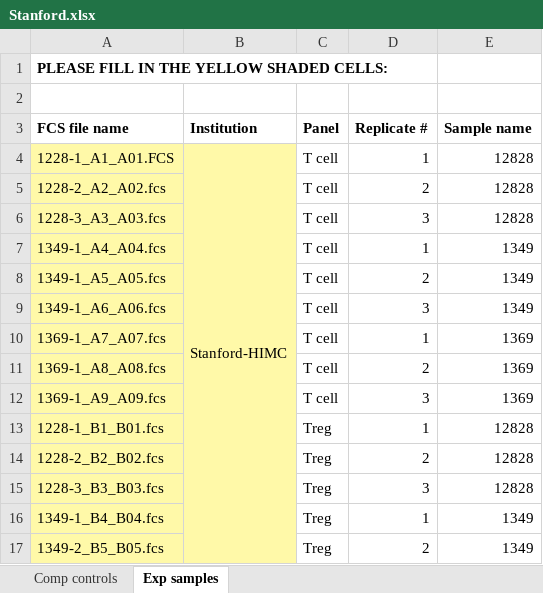
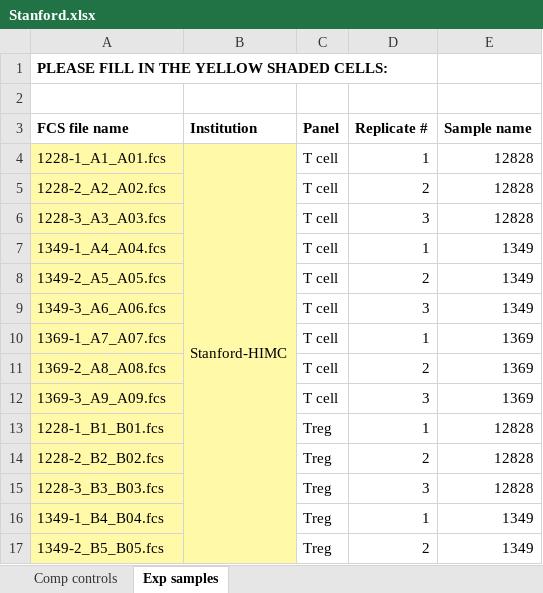
Before and after one commit to RGLab/flowcap3, an Excel workbook: Stanford.xlsx, sheet Exp samples, drawn as a sheet; only a part is shown; values as stored, in another font and other column widths than the file's, no borders; the diff names each change by its address in the sheet, - before the commit and + after, or states it on an @@ line.

Commit message:
Added T-cell pipeline. CIMR not included because of differing stain names in FCS files.

```diff
--- a/Stanford.xlsx (sheet Exp samples)
+++ b/Stanford.xlsx (sheet Exp samples)
-A4 (FCS file name): 1228-1_A1_A01.FCS
+A4 (FCS file name): 1228-1_A1_A01.fcs
-A8 (FCS file name): 1349-1_A5_A05.fcs
+A8 (FCS file name): 1349-2_A5_A05.fcs
-A9 (FCS file name): 1349-1_A6_A06.fcs
+A9 (FCS file name): 1349-3_A6_A06.fcs
-A11 (FCS file name): 1369-1_A8_A08.fcs
+A11 (FCS file name): 1369-2_A8_A08.fcs
-A12 (FCS file name): 1369-1_A9_A09.fcs
+A12 (FCS file name): 1369-3_A9_A09.fcs
```
Also changed, not shown: 2 other files.
